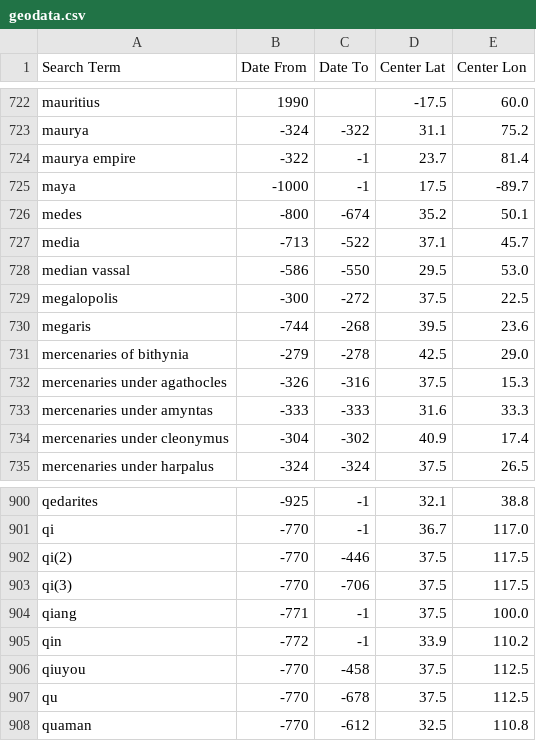
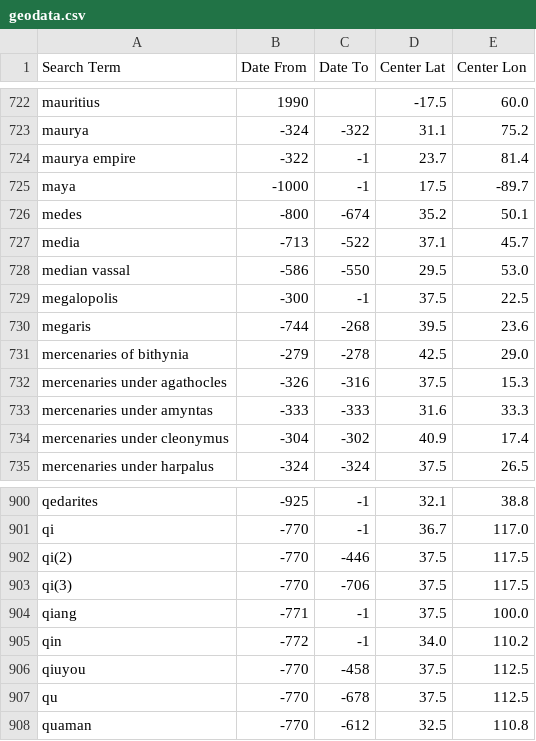
Before and after one commit to cgsoares49/historical-map-viewer, a CSV file: mapper/geodata.csv, drawn as a sheet; only a part is shown, gaps mark what is left out.

Commit message:
Update mapper data and code - 2026-08-26 15:20

```diff
--- a/mapper/geodata.csv
+++ b/mapper/geodata.csv
@@ -728,3 +728,3 @@ media,-713,-522,37.1,45.7
 median vassal,-586,-550,29.5,53.0
-megalopolis,-300,-272,37.5,22.5
+megalopolis,-300,-1,37.5,22.5
 megaris,-744,-268,39.5,23.6
@@ -904,3 +904,3 @@ qi(3),-770,-706,37.5,117.5
 qiang,-771,-1,37.5,100.0
-qin,-772,-1,33.9,110.2
+qin,-772,-1,34.0,110.2
 qiuyou,-770,-458,37.5,112.5
```
Also changed, not shown: 3 other files.
